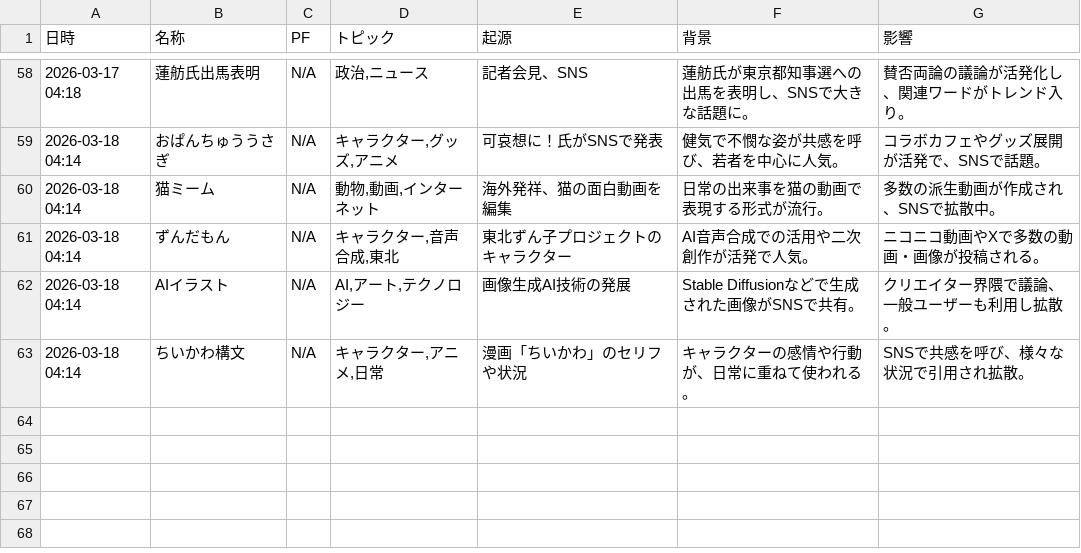
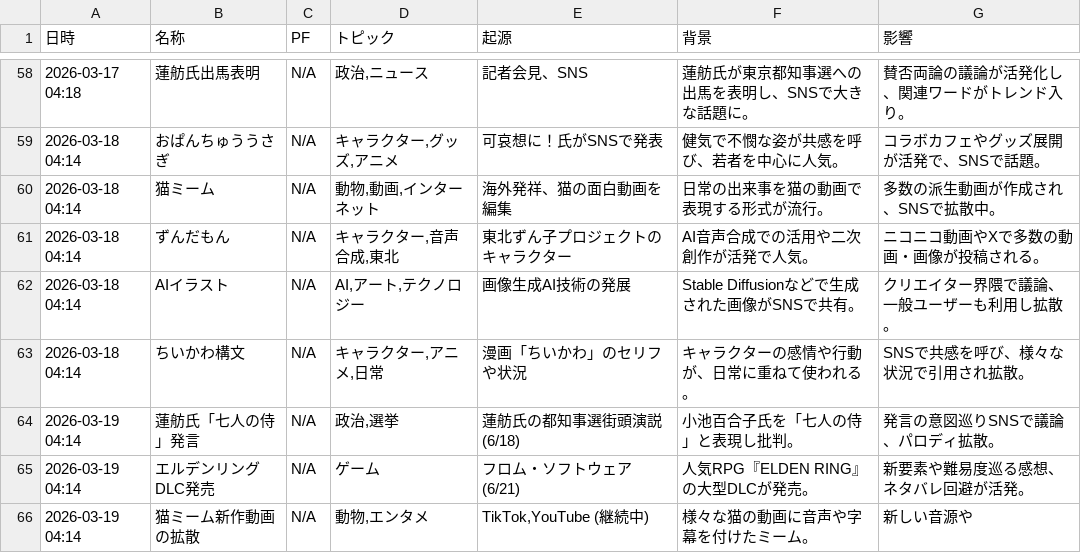
Before and after one commit to Hamaaan/sns-meme-reporting-jp, a CSV file: data/2026/2026-03_meme_trends.csv, drawn as a sheet; only a part is shown, gaps mark what is left out; the diff names each change by its address in the sheet, - before the commit and + after, or states it on an @@ line.

```diff
--- a/data/2026/2026-03_meme_trends.csv
+++ b/data/2026/2026-03_meme_trends.csv
+row 64: 2026-03-19 04:14 | 蓮舫氏「七人の侍」発言 | N/A | 政治,選挙 | 蓮舫氏の都知事選街頭演説 (6/18) | 小池百合子氏を「七人の侍」と表現し批判。 | 発言の意図巡りSNSで議論、パロディ拡散。
+row 65: 2026-03-19 04:14 | エルデンリングDLC発売 | N/A | ゲーム | フロム・ソフトウェア (6/21) | 人気RPG『ELDEN RING』の大型DLCが発売。 | 新要素や難易度巡る感想、ネタバレ回避が活発。
+row 66: 2026-03-19 04:14 | 猫ミーム新作動画の拡散 | N/A | 動物,エンタメ | TikTok,YouTube (継続中) | 様々な猫の動画に音声や字幕を付けたミーム。 | 新しい音源や
```
Also changed, not shown: 1 other file.
